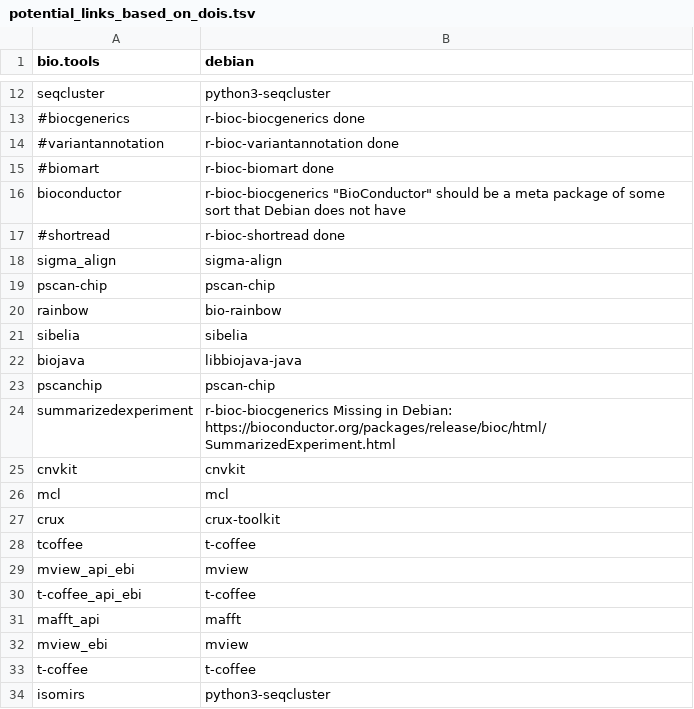
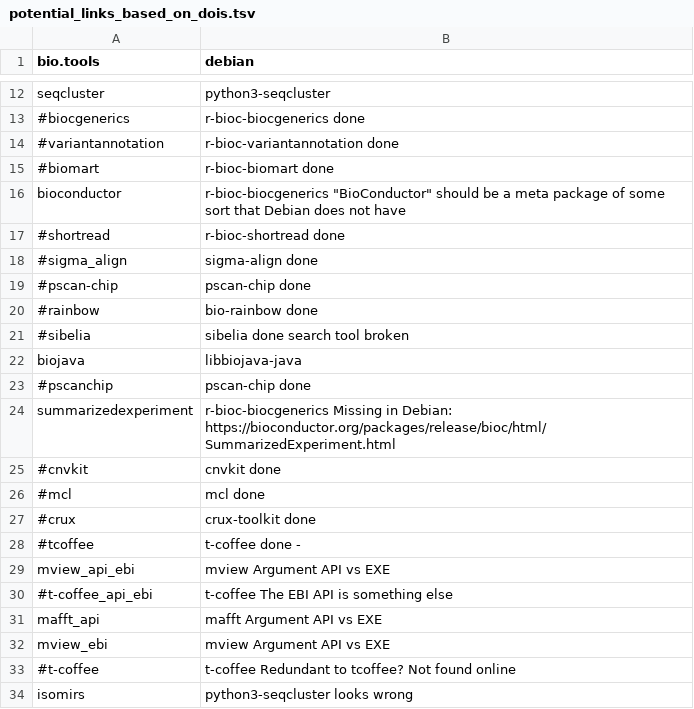
Before and after one commit to bio-tools/debian-med-links-analysis, a TSV file: potential_links_based_on_dois.tsv, drawn as a sheet; only a part is shown, gaps mark what is left out; the diff covers the shown part only.

Commit message:
Update potential_links_based_on_dois.tsv
Completed adding bio.tools refs to Debian packages

```diff
--- a/potential_links_based_on_dois.tsv
+++ b/potential_links_based_on_dois.tsv
@@ -17,18 +17,18 @@ bioconductor	r-bioc-biocgenerics "BioConductor" should be a meta package of some
 #shortread	r-bioc-shortread  done
-sigma_align	sigma-align
-pscan-chip	pscan-chip
-rainbow	bio-rainbow
-sibelia	sibelia
+#sigma_align	sigma-align done
+#pscan-chip	pscan-chip  done
+#rainbow	bio-rainbow done
+#sibelia	sibelia done search tool broken
 biojava	libbiojava-java
-pscanchip	pscan-chip
+#pscanchip	pscan-chip  done
 summarizedexperiment	r-bioc-biocgenerics Missing in Debian: https://bioconductor.org/packages/release/bioc/html/SummarizedExperiment.html
-cnvkit	cnvkit
-mcl	mcl
-crux	crux-toolkit
-tcoffee	t-coffee
-mview_api_ebi	mview
-t-coffee_api_ebi	t-coffee
-mafft_api	mafft
-mview_ebi	mview
-t-coffee	t-coffee
-isomirs	python3-seqcluster
+#cnvkit	cnvkit  done
+#mcl	mcl done
+#crux	crux-toolkit  done
+#tcoffee	t-coffee  done -
+mview_api_ebi	mview Argument API vs EXE
+#t-coffee_api_ebi	t-coffee  The EBI API is something else
+mafft_api	mafft Argument API vs EXE
+mview_ebi	mview Argument API vs EXE
+#t-coffee	t-coffee  Redundant to tcoffee? Not found online
+isomirs	python3-seqcluster  looks wrong
```
Also changed, not shown: 7 added rows, 7 removed rows and 1 edited cell elsewhere in this file.
